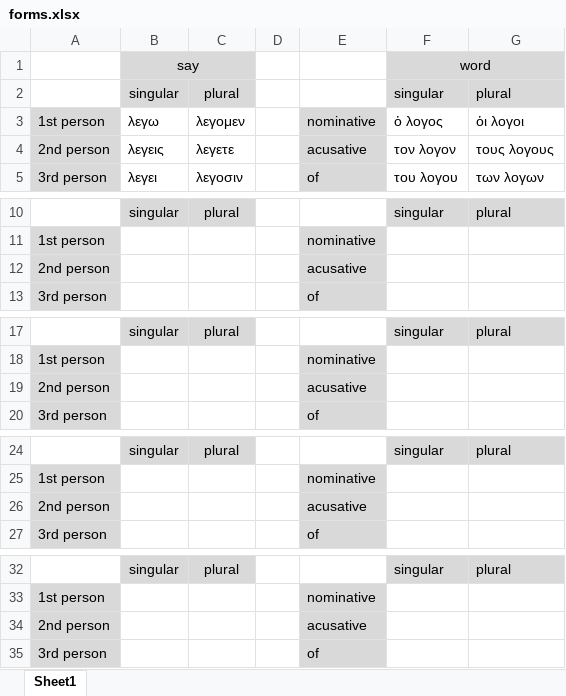
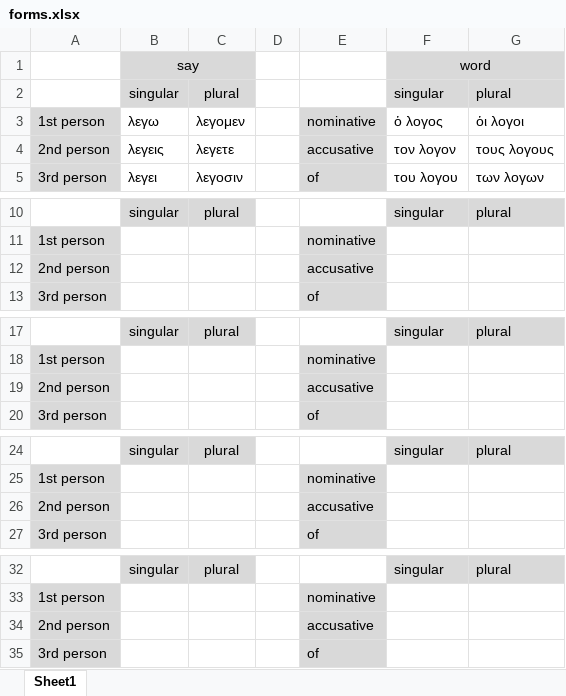
Before and after one commit to PeterSchmurr/NT-Greek-Flashcards, an Excel workbook: worksheets/forms.xlsx, sheet Sheet1, drawn as a sheet; only a part is shown, gaps mark what is left out; values as stored, in another font and other column widths than the file's, no borders; the diff covers the shown part only; the diff names each change by its address in the sheet, - before the commit and + after, or states it on an @@ line.

```diff
--- a/worksheets/forms.xlsx (sheet Sheet1)
+++ b/worksheets/forms.xlsx (sheet Sheet1)
-E4: acusative
+E4: accusative
-E12: acusative
+E12: accusative
-E19: acusative
+E19: accusative
-E26: acusative
+E26: accusative
-E34: acusative
+E34: accusative
```
Also changed, not shown: 1 edited cell elsewhere in this sheet, FlashCards .xlsm.
